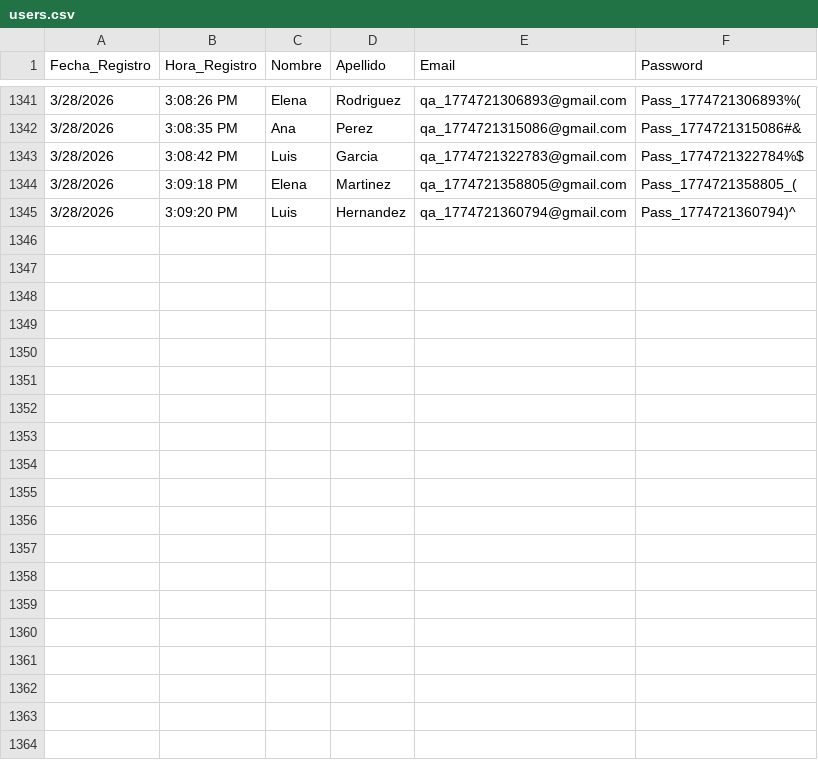
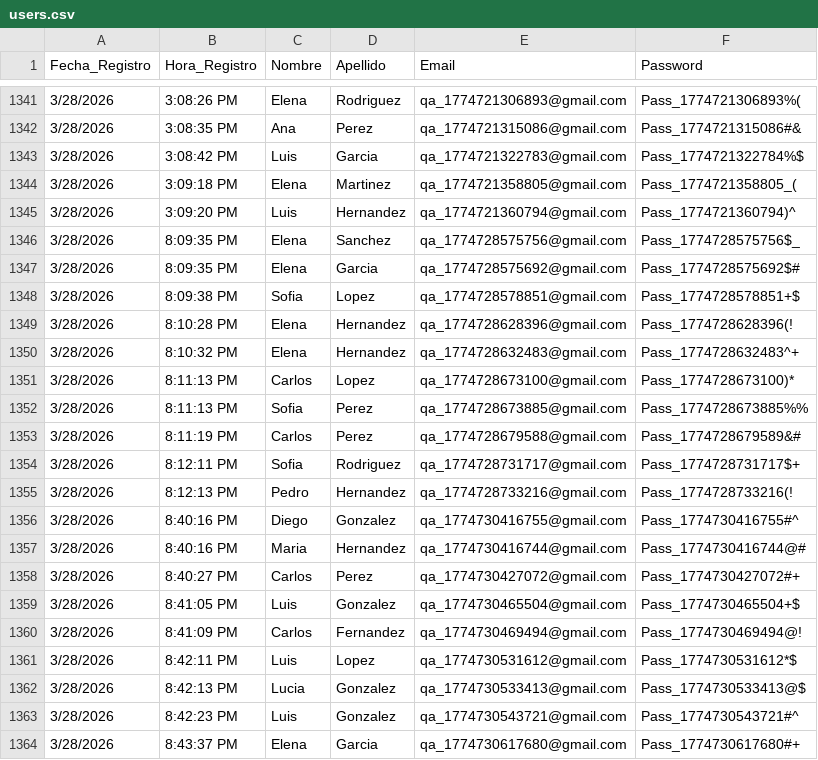
Before and after one commit to tomilissa/qax-automation-e-commerce, a CSV file: users.csv, drawn as a sheet; only a part is shown, gaps mark what is left out; the diff covers the shown part only.

```diff
--- a/users.csv
+++ b/users.csv
@@ -1345 +1345,20 @@ Fecha_Registro,Hora_Registro,Nombre,Apellido,Email,Password
 3/28/2026, 3:09:20 PM,Luis,Hernandez,qa_1774721360794@gmail.com,Pass_1774721360794)^
+3/28/2026, 8:09:35 PM,Elena,Sanchez,qa_1774728575756@gmail.com,Pass_1774728575756$_
+3/28/2026, 8:09:35 PM,Elena,Garcia,qa_1774728575692@gmail.com,Pass_1774728575692$#
+3/28/2026, 8:09:38 PM,Sofia,Lopez,qa_1774728578851@gmail.com,Pass_1774728578851+$
+3/28/2026, 8:10:28 PM,Elena,Hernandez,qa_1774728628396@gmail.com,Pass_1774728628396(!
+3/28/2026, 8:10:32 PM,Elena,Hernandez,qa_1774728632483@gmail.com,Pass_1774728632483^+
+3/28/2026, 8:11:13 PM,Carlos,Lopez,qa_1774728673100@gmail.com,Pass_1774728673100)*
+3/28/2026, 8:11:13 PM,Sofia,Perez,qa_1774728673885@gmail.com,Pass_1774728673885%%
+3/28/2026, 8:11:19 PM,Carlos,Perez,qa_1774728679588@gmail.com,Pass_1774728679589&#
+3/28/2026, 8:12:11 PM,Sofia,Rodriguez,qa_1774728731717@gmail.com,Pass_1774728731717$+
+3/28/2026, 8:12:13 PM,Pedro,Hernandez,qa_1774728733216@gmail.com,Pass_1774728733216(!
+3/28/2026, 8:40:16 PM,Diego,Gonzalez,qa_1774730416755@gmail.com,Pass_1774730416755#^
+3/28/2026, 8:40:16 PM,Maria,Hernandez,qa_1774730416744@gmail.com,Pass_1774730416744@#
+3/28/2026, 8:40:27 PM,Carlos,Perez,qa_1774730427072@gmail.com,Pass_1774730427072#+
+3/28/2026, 8:41:05 PM,Luis,Gonzalez,qa_1774730465504@gmail.com,Pass_1774730465504+$
+3/28/2026, 8:41:09 PM,Carlos,Fernandez,qa_1774730469494@gmail.com,Pass_1774730469494@!
+3/28/2026, 8:42:11 PM,Luis,Lopez,qa_1774730531612@gmail.com,Pass_1774730531612*$
+3/28/2026, 8:42:13 PM,Lucia,Gonzalez,qa_1774730533413@gmail.com,Pass_1774730533413@$
+3/28/2026, 8:42:23 PM,Luis,Gonzalez,qa_1774730543721@gmail.com,Pass_1774730543721#^
+3/28/2026, 8:43:37 PM,Elena,Garcia,qa_1774730617680@gmail.com,Pass_1774730617680#+
```
Also changed, not shown: 12 added rows elsewhere in this file, 1 other file.
